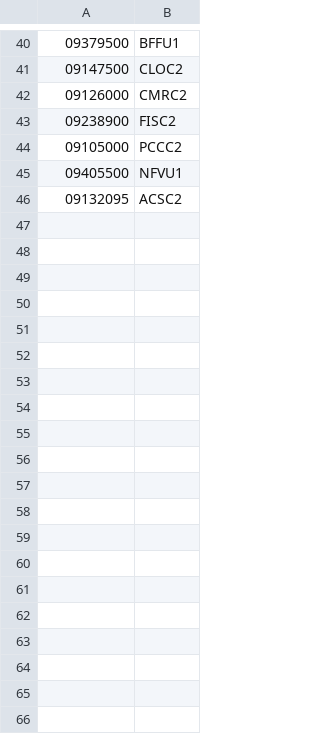
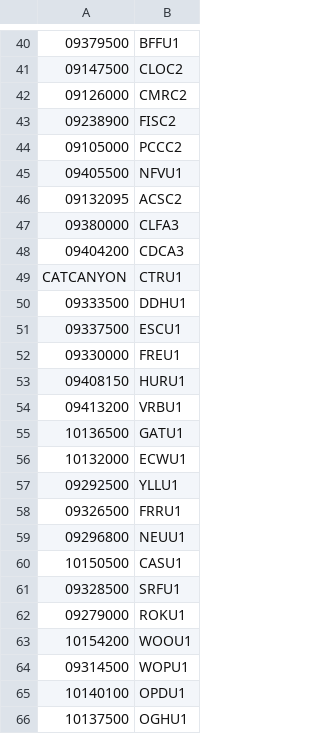
Before and after one commit to sjrekuc/rivermaps, a CSV file: future/USGS_NOAA.csv, drawn as a sheet; only a part is shown, gaps mark what is left out; the diff covers the shown part only; the diff names each change by its address in the sheet, - before the commit and + after, or states it on an @@ line.

Commit message:
Add files via upload
Added more gauges to USGS_NOAA
fixed a couple of small bugs in future.js
updated NOAA_future to eliminate a space in the file and work in a different directory

```diff
--- a/future/USGS_NOAA.csv
+++ b/future/USGS_NOAA.csv
+row 47: 09380000 | CLFA3
+row 48: 09404200 | CDCA3
+row 49: CATCANYON | CTRU1
+row 50: 09333500 | DDHU1
+row 51: 09337500 | ESCU1
+row 52: 09330000 | FREU1
+row 53: 09408150 | HURU1
+row 54: 09413200 | VRBU1
+row 55: 10136500 | GATU1
+row 56: 10132000 | ECWU1
+row 57: 09292500 | YLLU1
+row 58: 09326500 | FRRU1
+row 59: 09296800 | NEUU1
+row 60: 10150500 | CASU1
+row 61: 09328500 | SRFU1
+row 62: 09279000 | ROKU1
+row 63: 10154200 | WOOU1
+row 64: 09314500 | WOPU1
+row 65: 10140100 | OPDU1
+row 66: 10137500 | OGHU1
```
Also changed, not shown: 20 added rows elsewhere in this file, 1 other file.
